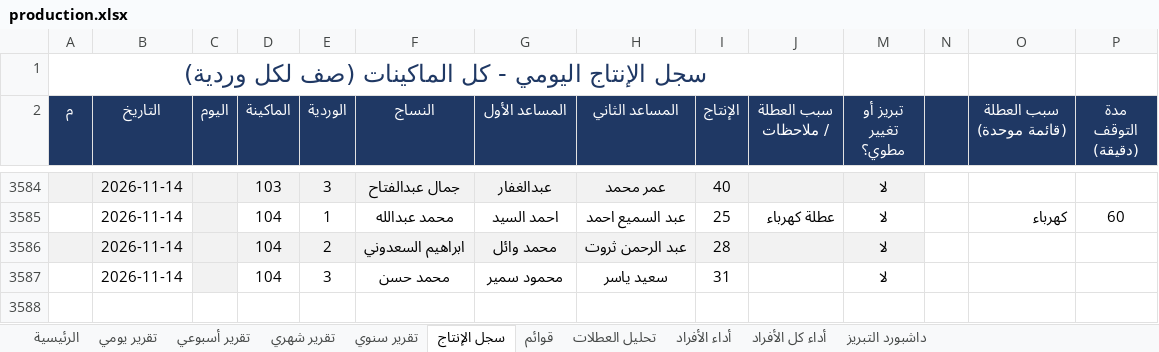
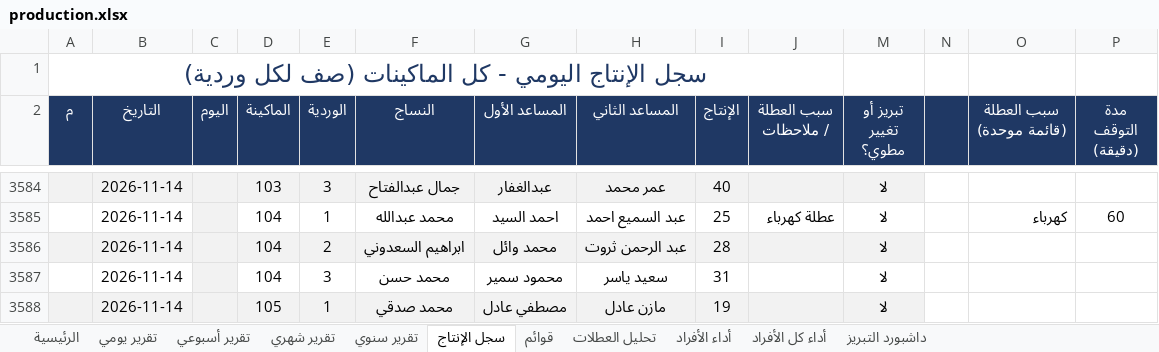
Before and after one commit to alucarderor-cpu/Daily-Production-Report, an Excel workbook: production.xlsx, sheet سجل الإنتاج, drawn as a sheet; only a part is shown, gaps mark what is left out; values as stored, in another font and other column widths than the file's, no borders; conditional formats not drawn; the diff names each change by its address in the sheet, - before the commit and + after, or states it on an @@ line.

Commit message:
apply production entries

```diff
--- a/production.xlsx (sheet سجل الإنتاج)
+++ b/production.xlsx (sheet سجل الإنتاج)
+row 3588:  | 2026-11-14 |  | 105 | 1 | محمد صدقي | مصطفي عادل | مازن عادل | 19 |  | لا
```
Also changed, not shown: 1 other file.
